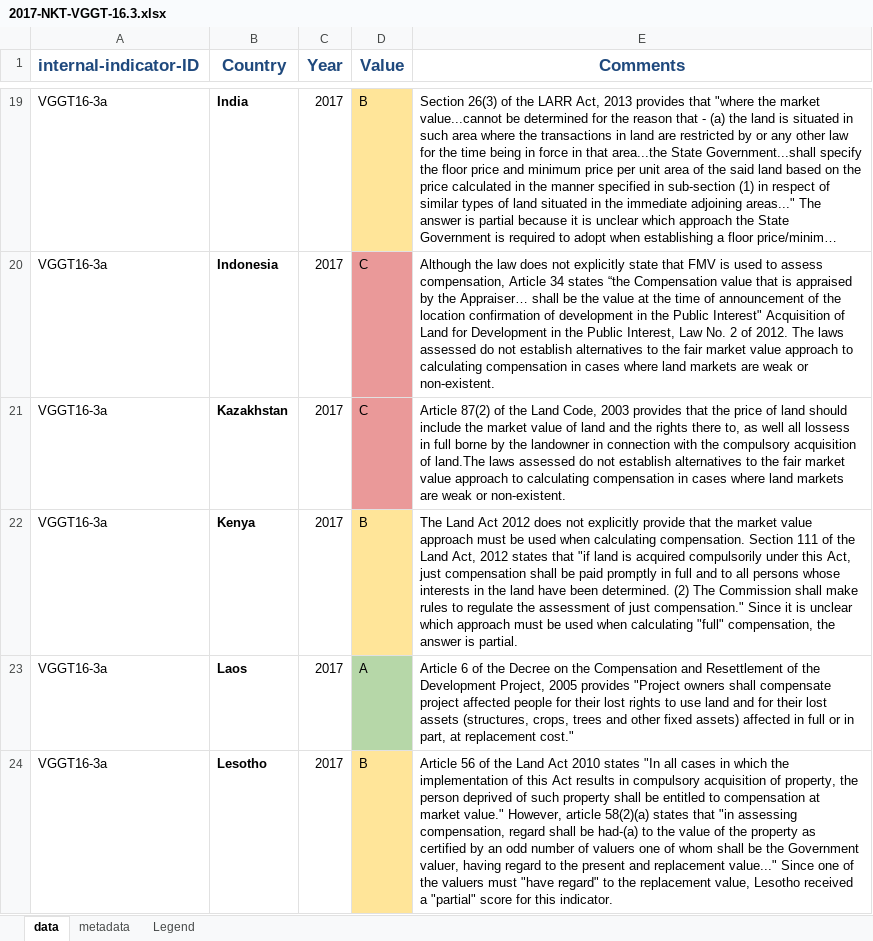
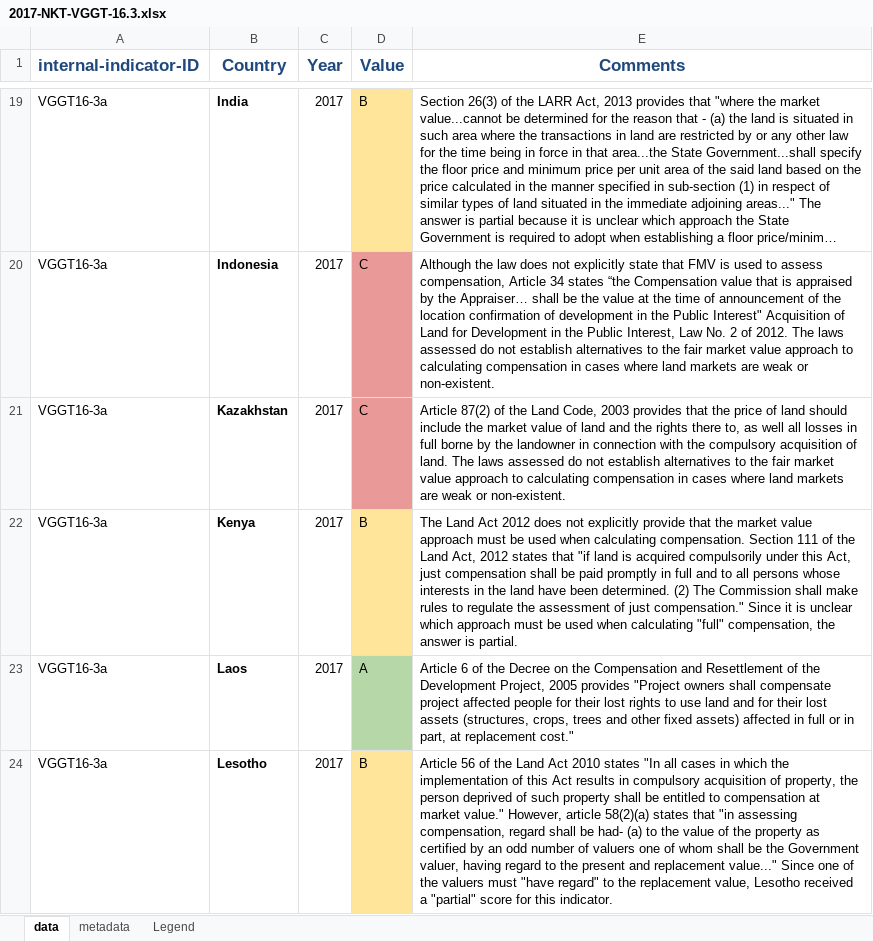
Before and after one commit to landportal/landbook-importers, an Excel workbook: Simple_XLS_Importer/data/NKT-VGGT16/2017-NKT-VGGT-16.3.xlsx, sheet data, drawn as a sheet; only a part is shown, gaps mark what is left out; long unchanged cells end in …; values as stored, in another font and other column widths than the file's, no borders; the diff covers the shown part only; the diff names each change by its address in the sheet, - before the commit and + after, or states it on an @@ line.

```diff
--- a/Simple_XLS_Importer/data/NKT-VGGT16/2017-NKT-VGGT-16.3.xlsx (sheet data)
+++ b/Simple_XLS_Importer/data/NKT-VGGT16/2017-NKT-VGGT-16.3.xlsx (sheet data)
-E21 (Comments): …well all lossess in full borne by the landowner in connection with the compulsory acquisition of land.The laws assessed…
+E21 (Comments): …well all losses in full borne by the landowner in connection with the compulsory acquisition of land. The laws assessed…
-E24 (Comments): …shall be had-(a) to the…
+E24 (Comments): …shall be had- (a) to the…
```
Also changed, not shown: 63 edited cells elsewhere in this sheet.
